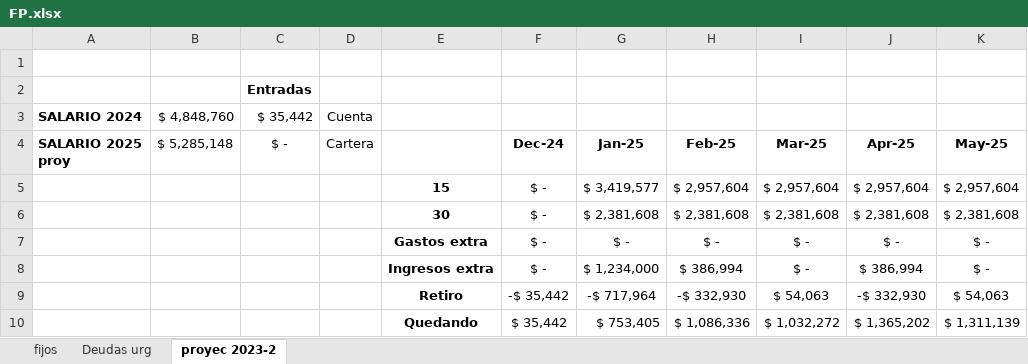
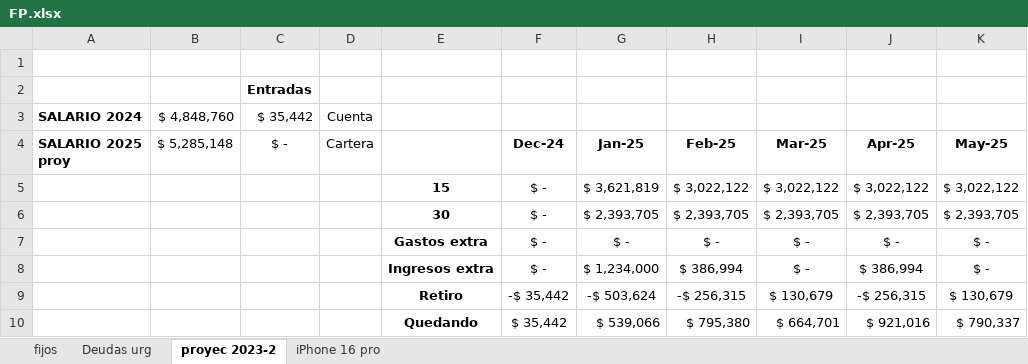
Before and after one commit to wccastaneda/project_data, an Excel workbook: FP.xlsx, sheet proyec 2023-2, drawn as a sheet; values as stored, in another font and other column widths than the file's, no borders; conditional formats not drawn; removed rows and columns are numbered as before the commit, all else as after; the diff names each change by its address in the sheet, - before the commit and + after, or states it on an @@ line.

```diff
--- a/FP.xlsx (sheet proyec 2023-2)
+++ b/FP.xlsx (sheet proyec 2023-2)
+sheet tab: iPhone 16 pro
-row 5:  |  |  |  | 15 | $ - | $ 3,419,577 | $ 2,957,604 | $ 2,957,604 | $ 2,957,604 | $ 2,957,604
-row 6:  |  |  |  | 30 | $ - | $ 2,381,608 | $ 2,381,608 | $ 2,381,608 | $ 2,381,608 | $ 2,381,608
+row 5:  |  |  |  | 15 | $ - | $ 3,621,819 | $ 3,022,122 | $ 3,022,122 | $ 3,022,122 | $ 3,022,122
+row 6:  |  |  |  | 30 | $ - | $ 2,393,705 | $ 2,393,705 | $ 2,393,705 | $ 2,393,705 | $ 2,393,705
-row 9:  |  |  |  | Retiro | -$ 35,442 | -$ 717,964 | -$ 332,930 | $ 54,063 | -$ 332,930 | $ 54,063
-row 10:  |  |  |  | Quedando | $ 35,442 | $ 753,405 | $ 1,086,336 | $ 1,032,272 | $ 1,365,202 | $ 1,311,139
+row 9:  |  |  |  | Retiro | -$ 35,442 | -$ 503,624 | -$ 256,315 | $ 130,679 | -$ 256,315 | $ 130,679
+row 10:  |  |  |  | Quedando | $ 35,442 | $ 539,066 | $ 795,380 | $ 664,701 | $ 921,016 | $ 790,337
```
Also changed, not shown: sheet fijos, sheet Deudas urg, charts or pictures.
